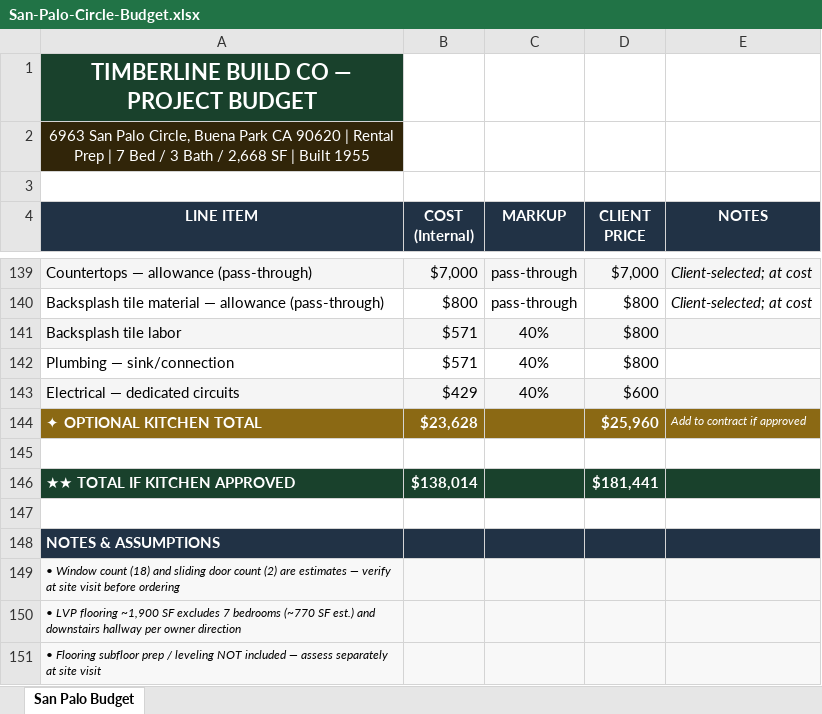
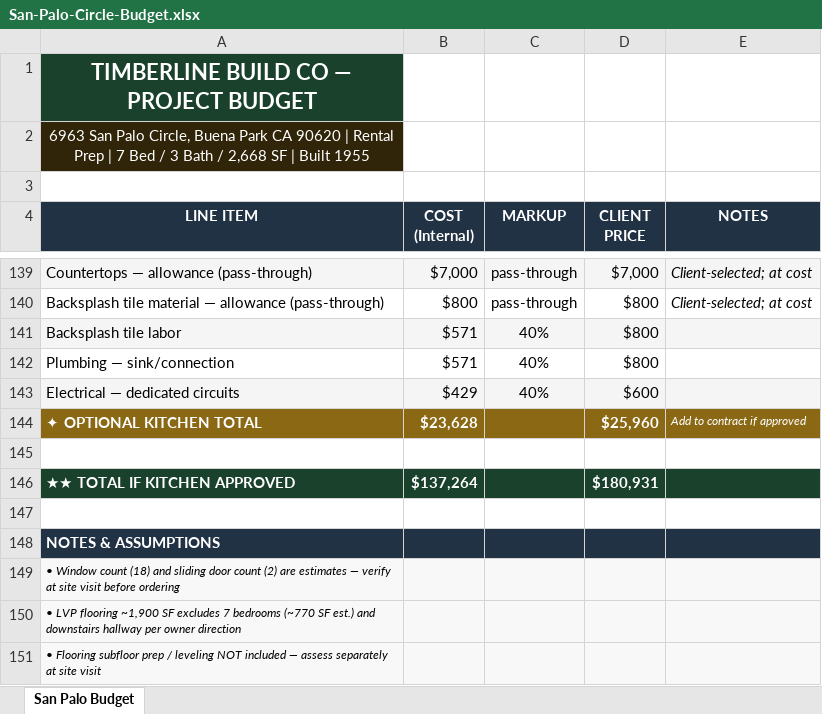
Before and after one commit to unicornrobot42-ai/timberline-build-proposals, an Excel workbook: docs/san-palo-circle-robert-bird/San-Palo-Circle-Budget.xlsx, sheet San Palo Budget, drawn as a sheet; only a part is shown, gaps mark what is left out; values as stored, in another font and other column widths than the file's, no borders; the diff covers the shown part only; the diff names each change by its address in the sheet, - before the commit and + after, or states it on an @@ line.

```diff
--- a/docs/san-palo-circle-robert-bird/San-Palo-Circle-Budget.xlsx (sheet San Palo Budget)
+++ b/docs/san-palo-circle-robert-bird/San-Palo-Circle-Budget.xlsx (sheet San Palo Budget)
-B146 (COST (Internal)): $138,014
+B146 (COST (Internal)): $137,264
-D146 (CLIENT PRICE): $181,441
+D146 (CLIENT PRICE): $180,931
```
Also changed, not shown: 1 added row, 1 removed row and 17 edited cells elsewhere in this sheet, 1 other file.
